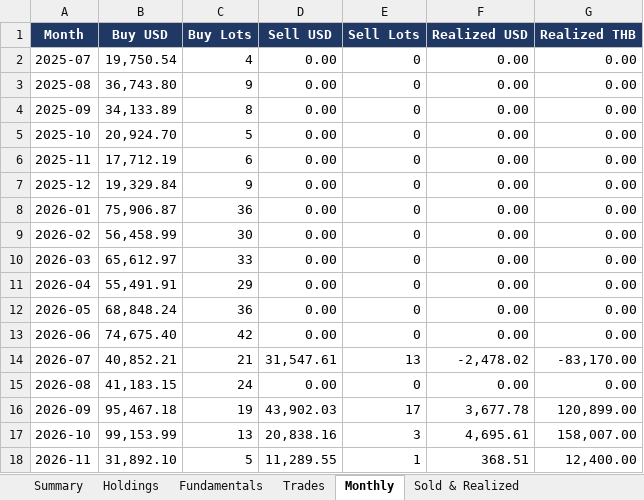
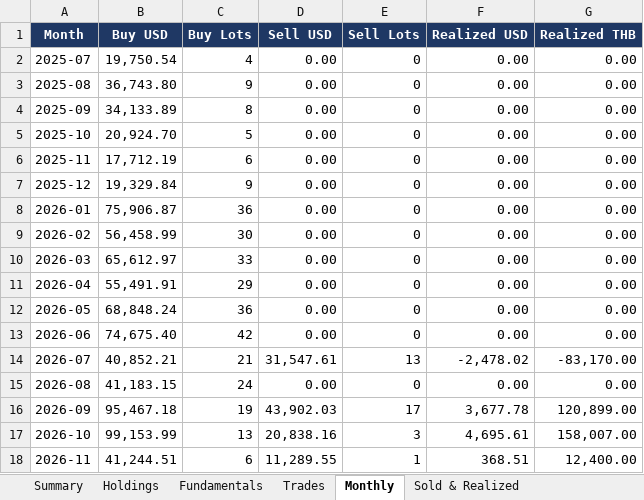
Before and after one commit to sakulratpradit/p4-trrsg5, an Excel workbook: src/Pillar4_US_Portfolio_Workbook.xlsx, sheet Monthly, drawn as a sheet; values as stored, in another font and other column widths than the file's, no borders; the diff names each change by its address in the sheet, - before the commit and + after, or states it on an @@ line.

```diff
--- a/src/Pillar4_US_Portfolio_Workbook.xlsx (sheet Monthly)
+++ b/src/Pillar4_US_Portfolio_Workbook.xlsx (sheet Monthly)
-B18 (Buy USD): 31,892.10
+B18 (Buy USD): 41,244.51
-C18 (Buy Lots): 5
+C18 (Buy Lots): 6
```
Also changed, not shown: sheet Fundamentals, sheet Holdings, sheet Trades, sheet Summary, 3 other files.
